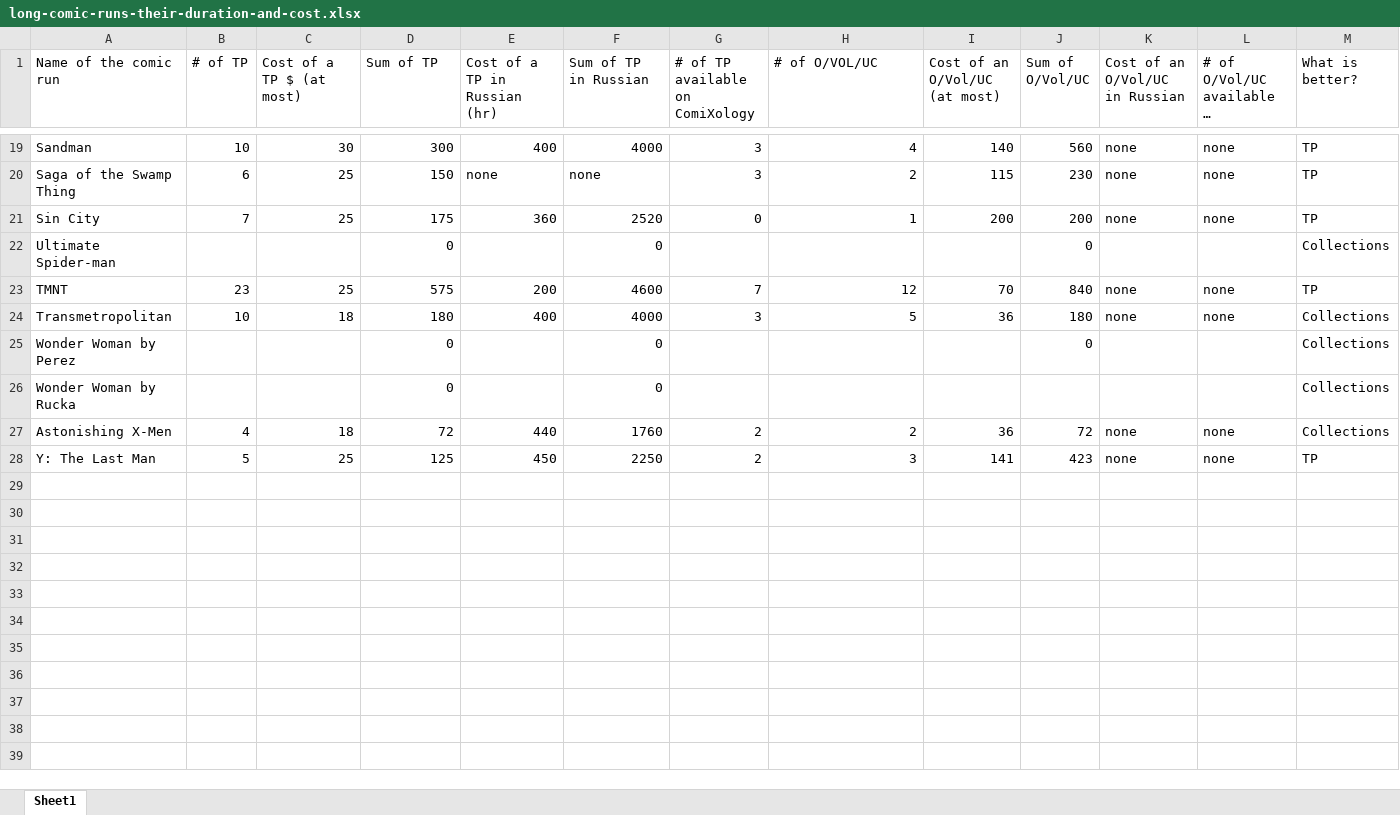
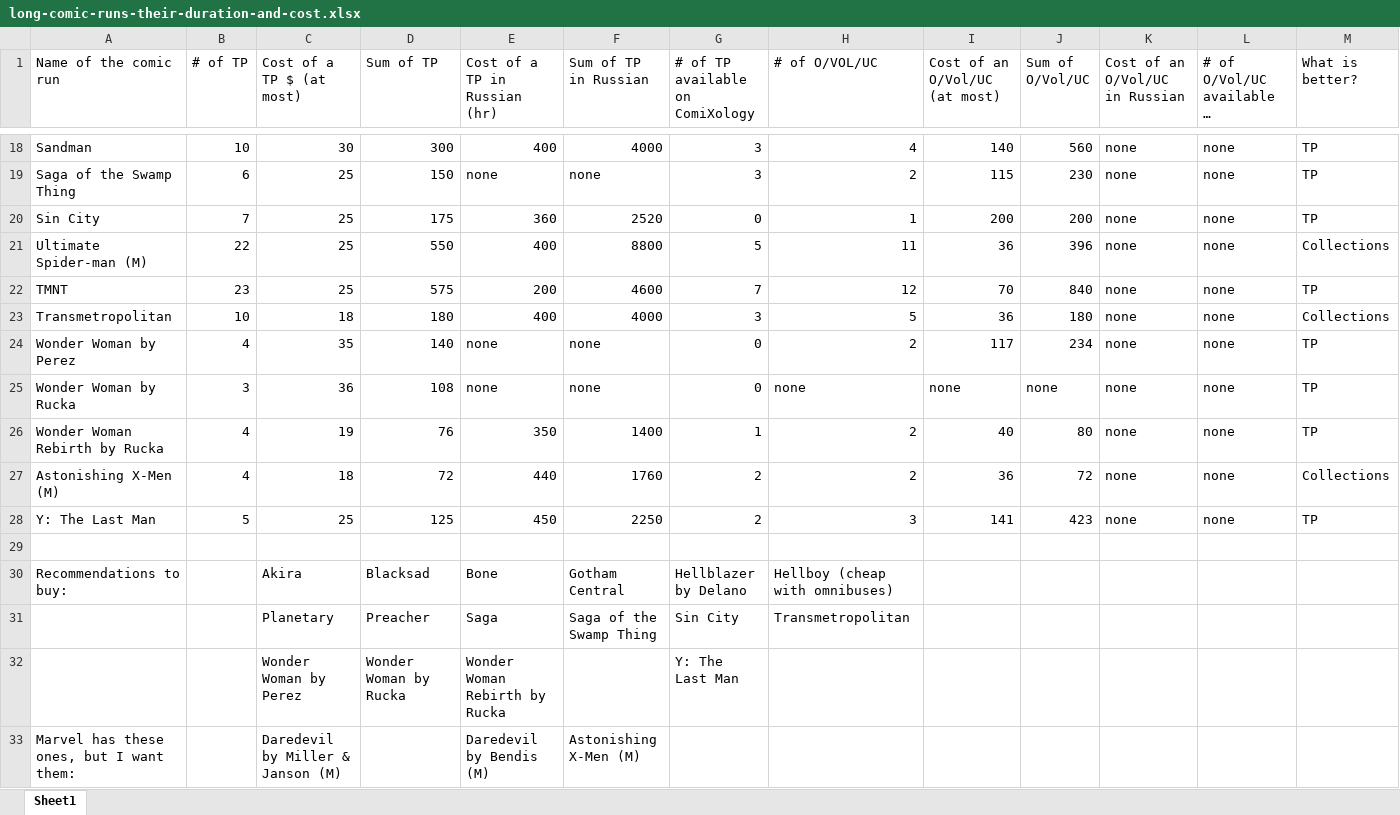
Before and after one commit to vladkinoman/just-my-notes, an Excel workbook: books/long-comic-runs-their-duration-and-cost.xlsx, sheet Sheet1, drawn as a sheet; only a part is shown, gaps mark what is left out; long unchanged cells end in …; values as stored, in another font and other column widths than the file's, no cell formats; charts and pictures not drawn; removed rows and columns are numbered as before the commit, all else as after; rows hold the shown columns only; the diff covers the shown part only; the diff names each change by its address in the sheet, - before the commit and + after, or states it on an @@ line.

Commit message:
Update: finish adding info about long runs I want

```diff
--- a/books/long-comic-runs-their-duration-and-cost.xlsx (sheet Sheet1)
+++ b/books/long-comic-runs-their-duration-and-cost.xlsx (sheet Sheet1)
-row 22: Ultimate Spider-man |  |  | 0 |  | 0 |  |  |  | 0 |  |  | Collections
+row 21: Ultimate Spider-man (M) | 22 | 25 | 550 | 400 | 8800 | 5 | 11 | 36 | 396 | none | none | Collections
-B24 (# of TP): (empty)
+B24 (# of TP): 4
-C24 (Cost of a TP $ (at most)): (empty)
+C24 (Cost of a TP $ (at most)): 35
-D24 (Sum of TP): 0
+D24 (Sum of TP): 140
-E24:E25 (Cost of a TP in Russian (hr)): (empty)
+E24:E25 (Cost of a TP in Russian (hr)): none
-F24:F25 (Sum of TP in Russian): 0
+F24:F25 (Sum of TP in Russian): none
-G24:G25 (# of TP available on ComiXology): (empty)
+G24:G25 (# of TP available on ComiXology): 0
-H24 (# of O/VOL/UC): (empty)
+H24 (# of O/VOL/UC): 2
-I24 (Cost of an O/Vol/UC (at most)): (empty)
+I24 (Cost of an O/Vol/UC (at most)): 117
-J24 (Sum of O/Vol/UC): 0
+J24 (Sum of O/Vol/UC): 234
-K24:K25 (Cost of an O/Vol/UC in Russian): (empty)
+K24:K25 (Cost of an O/Vol/UC in Russian): none
-L24:L25: (empty)
+L24:L25: none
-M24:M25 (What is better?): Collections
+M24:M25 (What is better?): TP
-B25 (# of TP): (empty)
+B25 (# of TP): 3
-C25 (Cost of a TP $ (at most)): (empty)
+C25 (Cost of a TP $ (at most)): 36
-D25 (Sum of TP): 0
+D25 (Sum of TP): 108
-H25 (# of O/VOL/UC): (empty)
+H25 (# of O/VOL/UC): none
-I25 (Cost of an O/Vol/UC (at most)): (empty)
+I25 (Cost of an O/Vol/UC (at most)): none
-J25 (Sum of O/Vol/UC): (empty)
+J25 (Sum of O/Vol/UC): none
+row 26: Wonder Woman Rebirth by Rucka | 4 | 19 | 76 | 350 | 1400 | 1 | 2 | 40 | 80 | none | none | TP
-A27 (Name of the comic run): Astonishing X-Men
+A27 (Name of the comic run): Astonishing X-Men (M)
+row 29: (empty)
+row 30: Recommendations to buy: |  | Akira | Blacksad | Bone | Gotham Central | Hellblazer by Delano | Hellboy (cheap with omnibuses)
+row 31:  |  | Planetary | Preacher | Saga | Saga of the Swamp Thing | Sin City | Transmetropolitan
+row 32:  |  | Wonder Woman by Perez | Wonder Woman by Rucka | Wonder Woman Rebirth by Rucka |  | Y: The Last Man
+row 33: Marvel has these ones, but I want them: |  | Daredevil by Miller & Janson (M) |  | Daredevil by Bendis (M) | Astonishing X-Men (M)
```
Also changed, not shown: 3 added rows, 4 removed rows and 30 edited cells elsewhere in this sheet, cell formats, formulas that keep their value.
